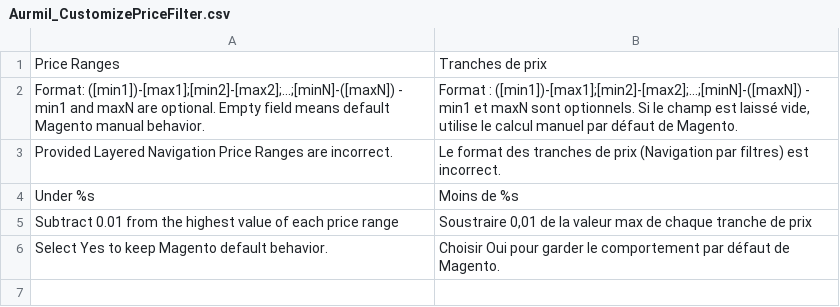
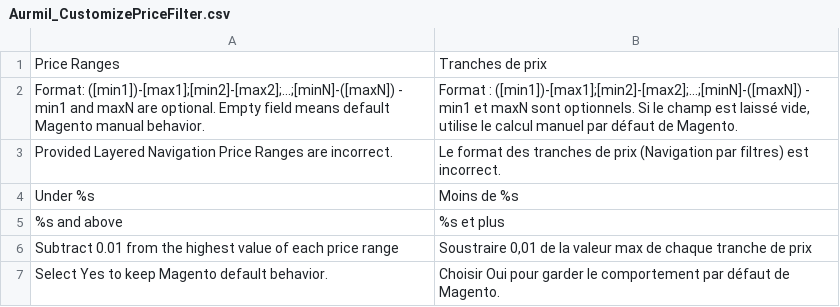
Before and after one commit to aurmil/magento-customize-price-filter, a CSV file: app/locale/fr_FR/Aurmil_CustomizePriceFilter.csv, drawn as a sheet; the diff names each change by its address in the sheet, - before the commit and + after, or states it on an @@ line.

```diff
--- a/app/locale/fr_FR/Aurmil_CustomizePriceFilter.csv
+++ b/app/locale/fr_FR/Aurmil_CustomizePriceFilter.csv
+row 5: %s and above | %s et plus
```
Also changed, not shown: app/locale/en_US/Aurmil_CustomizePriceFilter.csv, 4 other files.
